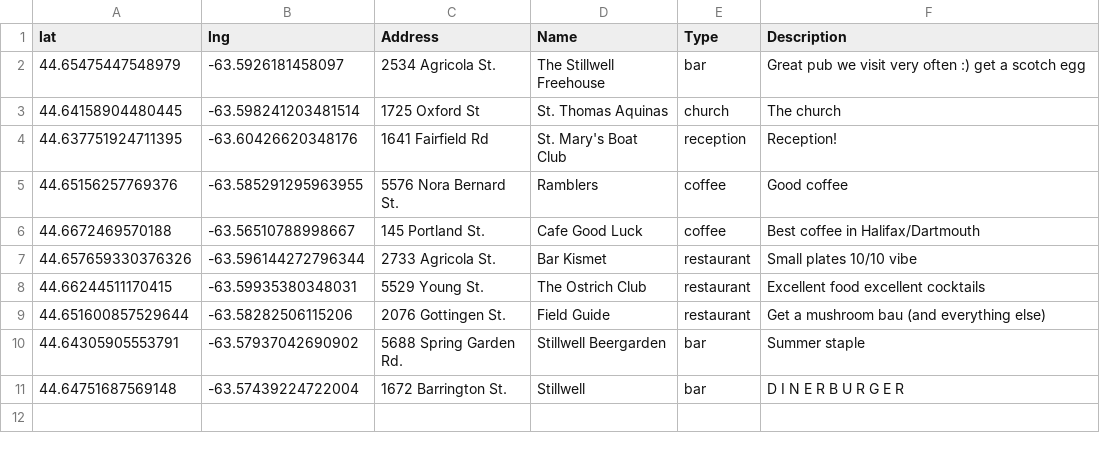
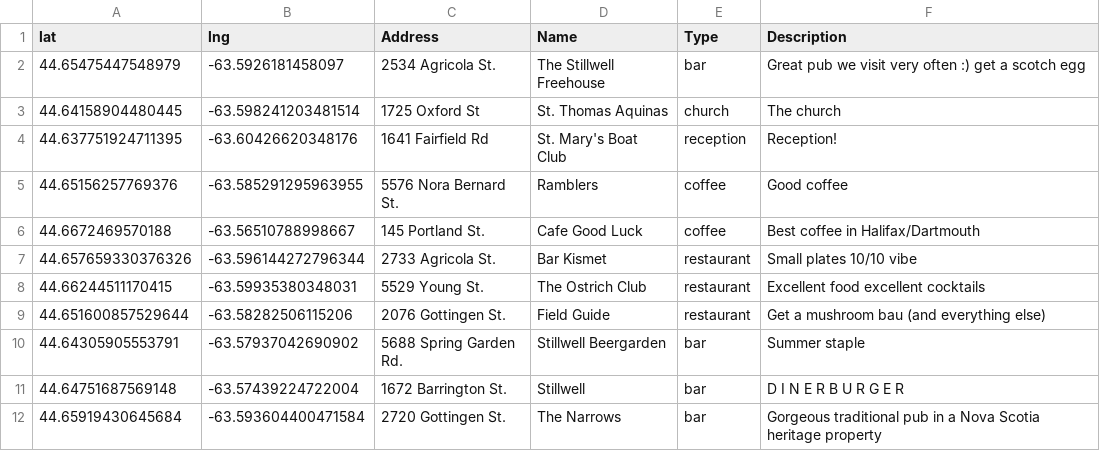
Before and after one commit to cgrdn/wedding-website, a CSV file: fav_places.csv, drawn as a sheet; the diff names each change by its address in the sheet, - before the commit and + after, or states it on an @@ line.

Commit message:
added the narrows

```diff
--- a/fav_places.csv
+++ b/fav_places.csv
+row 12: 44.65919430645684 | -63.593604400471584 | 2720 Gottingen St. | The Narrows | bar | Gorgeous traditional pub in a Nova Scotia heritage property
```
Also changed, not shown: 1 other file.
